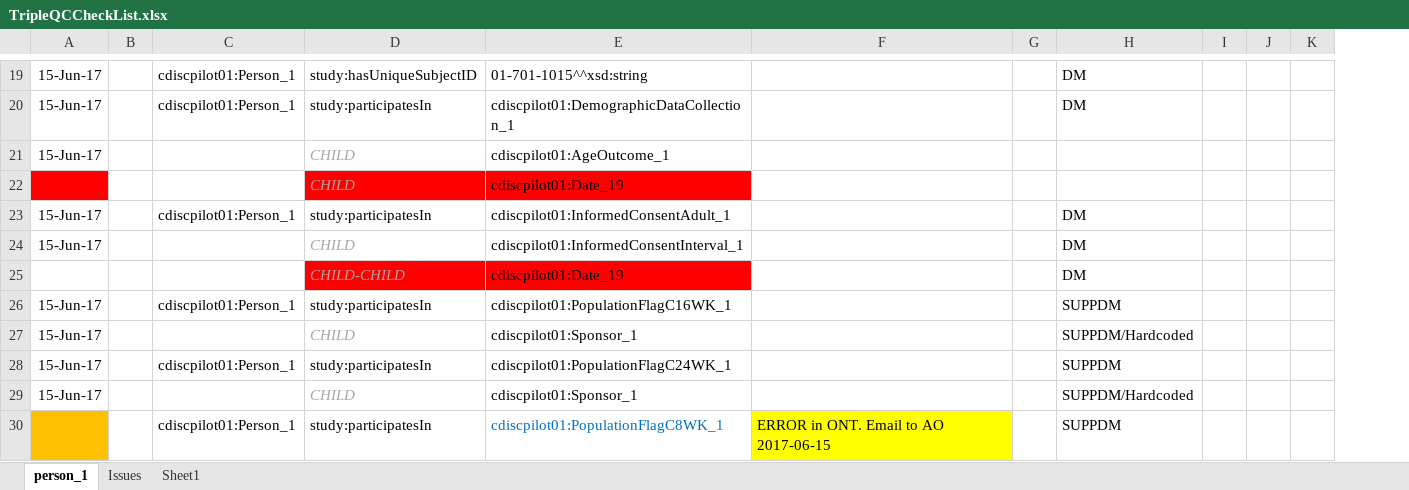
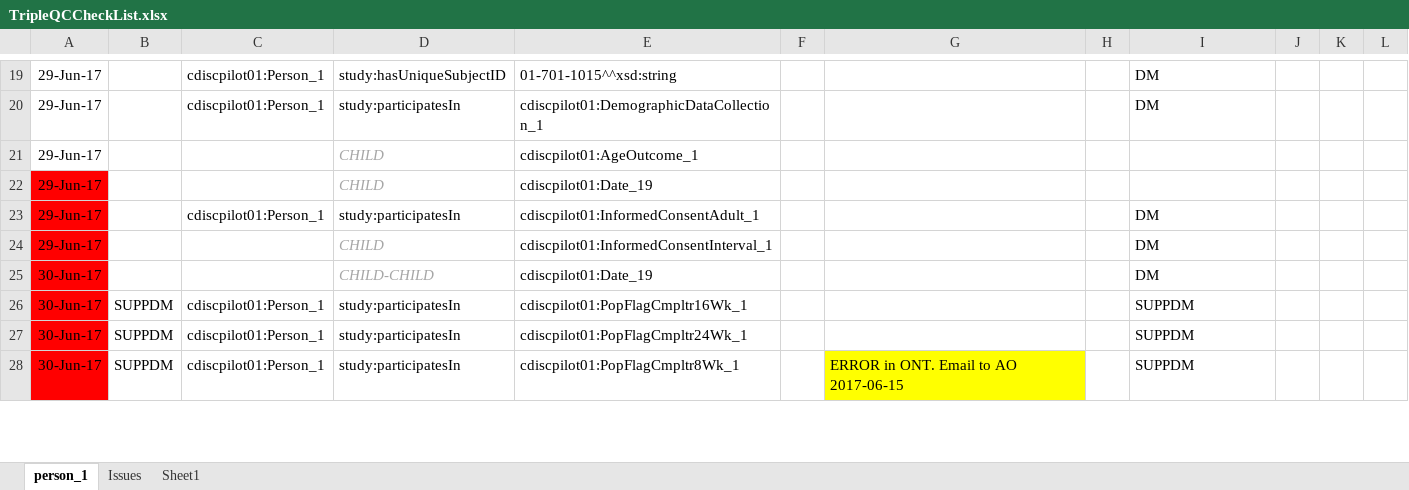
Before and after one commit to phuse-org/CTDasRDF, an Excel workbook: r/validation/TripleQCCheckList.xlsx, sheet person_1, drawn as a sheet; only a part is shown, gaps mark what is left out; values as stored, in another font and other column widths than the file's, no borders; conditional formats not drawn; removed rows and columns are numbered as before the commit, all else as after; rows hold the shown columns only; the diff covers the shown part only; the diff names each change by its address in the sheet, - before the commit and + after, or states it on an @@ line.

Commit message:
DM, SUPPDM for Person_1 complete. Next: VS for Person_1

```diff
--- a/r/validation/TripleQCCheckList.xlsx (sheet person_1)
+++ b/r/validation/TripleQCCheckList.xlsx (sheet person_1)
-column A, rows 19-26: 15-Jun-17 | 15-Jun-17 | 15-Jun-17 |  | 15-Jun-17 | 15-Jun-17 |  | 15-Jun-17; row 28: 15-Jun-17
-column B, empty
+column A, rows 19-28: 29-Jun-17 | 29-Jun-17 | 29-Jun-17 | 29-Jun-17 | 29-Jun-17 | 29-Jun-17 | 30-Jun-17 | 30-Jun-17 | 30-Jun-17 | 30-Jun-17
+column B, rows 26-28: all SUPPDM
+column F, empty
-D22:E22 fill: #FF0000
+D22:E22 fill: none
-D25:E25 fill: #FF0000
+D25:E25 fill: none
-E26: cdiscpilot01:PopulationFlagC16WK_1
+E26: cdiscpilot01:PopFlagCmpltr16Wk_1
-row 27: 15-Jun-17 |  |  | CHILD | cdiscpilot01:Sponsor_1 |  |  | SUPPDM/Hardcoded
-E27: cdiscpilot01:PopulationFlagC24WK_1
+E27: cdiscpilot01:PopFlagCmpltr24Wk_1
-row 29: 15-Jun-17 |  |  | CHILD | cdiscpilot01:Sponsor_1 |  |  | SUPPDM/Hardcoded
-E28: cdiscpilot01:PopulationFlagC8WK_1
+E28: cdiscpilot01:PopFlagCmpltr8Wk_1
-E28 text colour: #0070C0
+E28 text colour: black
```
Also changed, not shown: 4 removed rows, 3 edited cells and cell formats elsewhere in this sheet, 3 other files.
